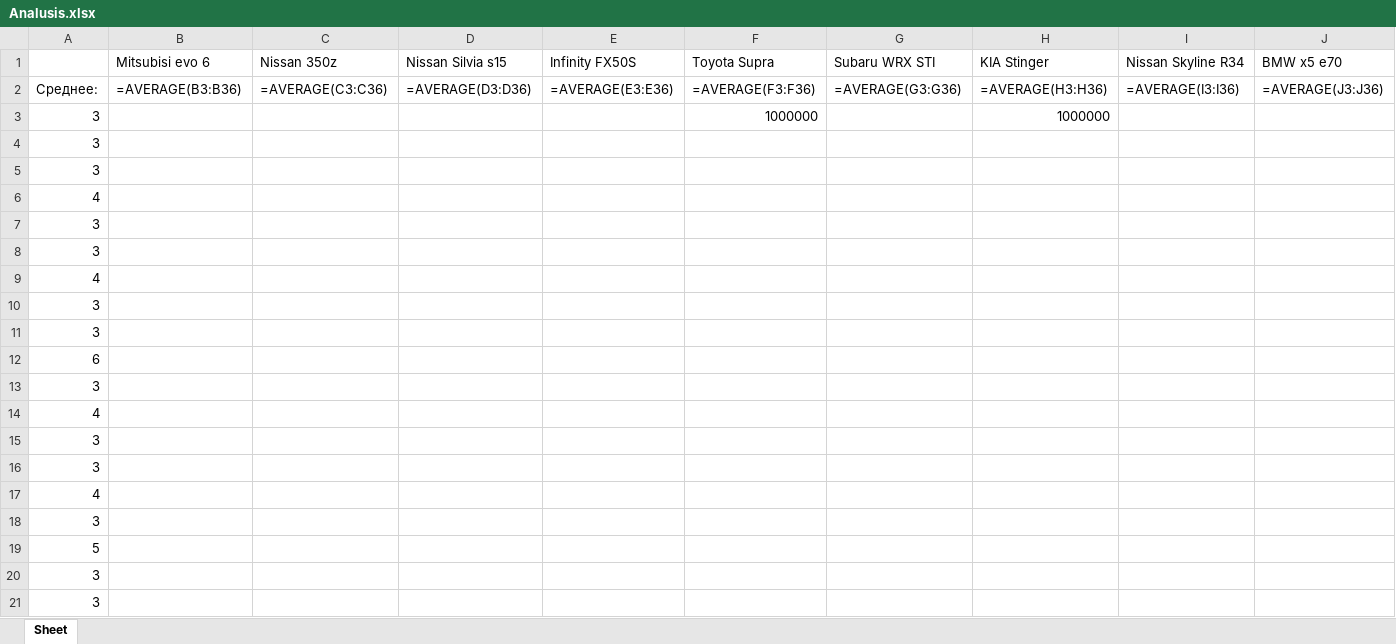
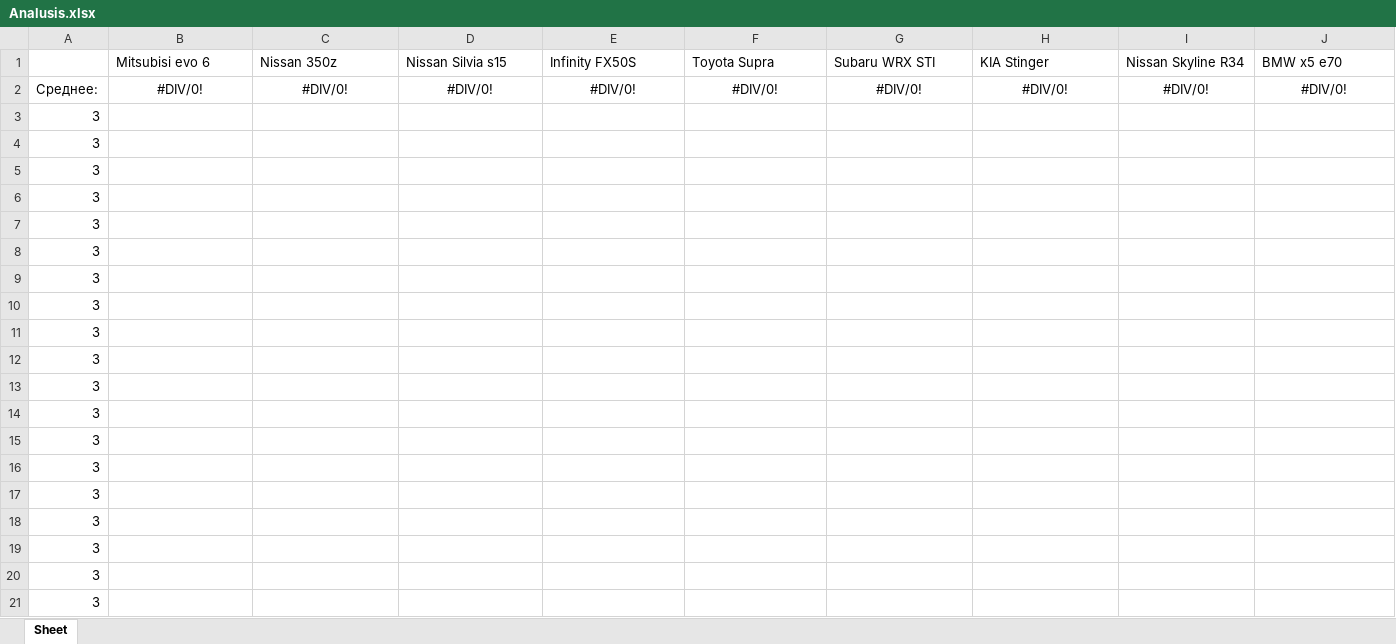
Before and after one commit to Puxlozadiy/discord-bot-parseAds, an Excel workbook: Analusis.xlsx, sheet Sheet, drawn as a sheet; only a part is shown; values as stored, in another font and other column widths than the file's, no borders; formulas without a stored value are shown as written; removed rows and columns are numbered as before the commit, all else as after; rows hold the shown columns only; the diff names each change by its address in the sheet, - before the commit and + after, or states it on an @@ line.

```diff
--- a/Analusis.xlsx (sheet Sheet)
+++ b/Analusis.xlsx (sheet Sheet)
-row 2: Среднее: | =AVERAGE(B3:B36) | =AVERAGE(C3:C36) | =AVERAGE(D3:D36) | =AVERAGE(E3:E36) | =AVERAGE(F3:F36) | =AVERAGE(G3:G36) | =AVERAGE(H3:H36) | =AVERAGE(I3:I36) | =AVERAGE(J3:J36)
-row 3: 3 |  |  |  |  | 1000000 |  | 1000000
-row 4: 3
-row 5: 3
-row 6: 4
+row 2: Среднее: | #DIV/0! | #DIV/0! | #DIV/0! | #DIV/0! | #DIV/0! | #DIV/0! | #DIV/0! | #DIV/0! | #DIV/0!
-row 9: 4
-row 12: 6
-row 14: 4
-row 17: 4
-A10: 5
+A10: 3
@@ row 13 moved to row 11: 3 @@
+row 12: 3
+row 13: 3
+row 14: 3
+row 15: 3
+row 16: 3
+row 17: 3
+row 18: 3
+row 19: 3
```
Also changed, not shown: 1 other file.
